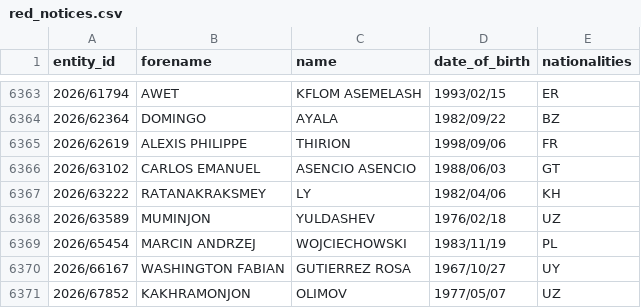
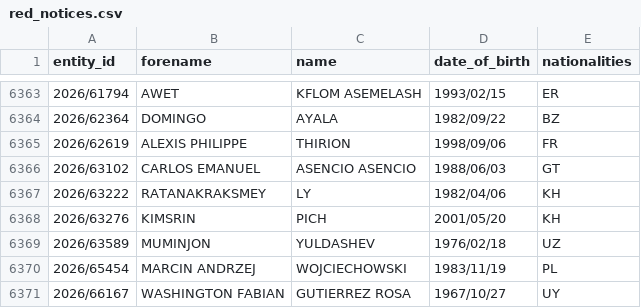
Before and after one commit to tmctmt/interpol-changes, a CSV file: red_notices.csv, drawn as a sheet; only a part is shown, gaps mark what is left out; the shorter side is filled out with more unchanged rows.

```diff
--- a/red_notices.csv
+++ b/red_notices.csv
@@ -6367,2 +6367,3 @@ entity_id,forename,name,date_of_birth,nationalities
 2026/63222,RATANAKRAKSMEY,LY,1982/04/06,KH
+2026/63276,KIMSRIN,PICH,2001/05/20,KH
 2026/63589,MUMINJON,YULDASHEV,1976/02/18,UZ
```
